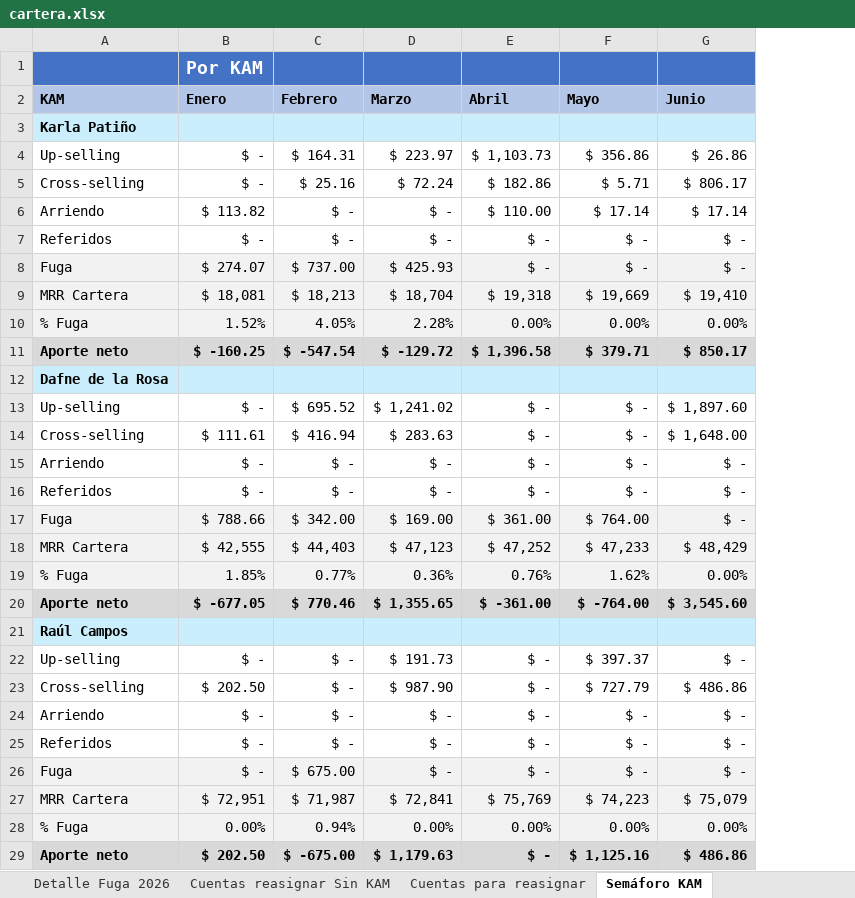
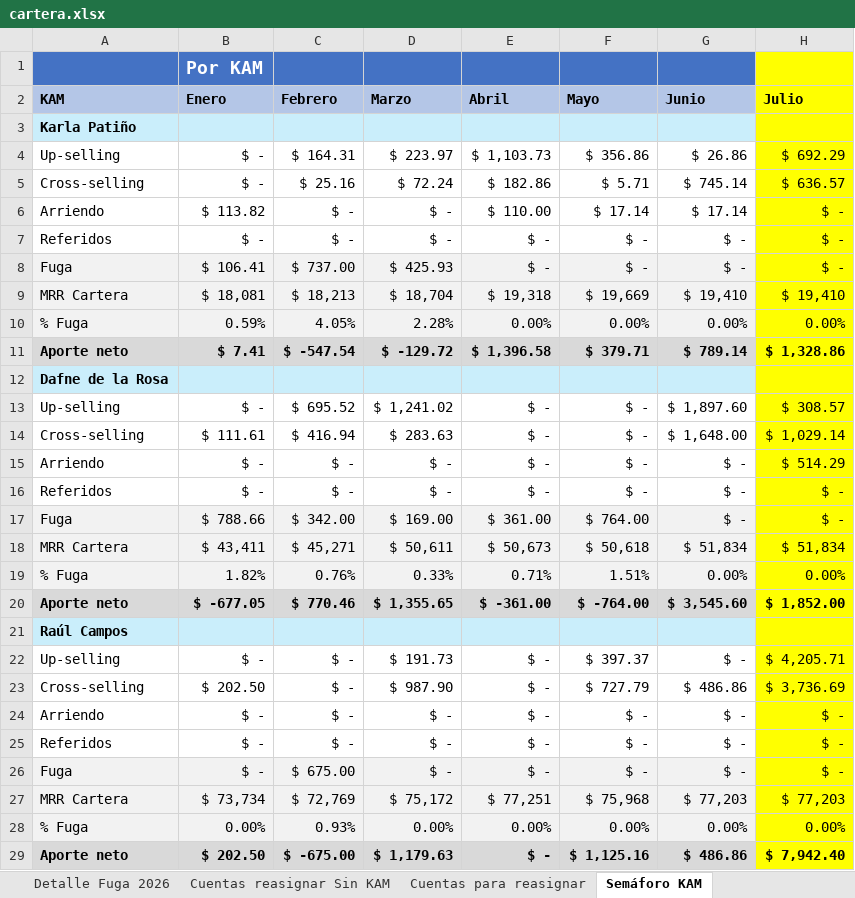
Before and after one commit to fdurancontreras4-ui/monitor-cartera-mx, an Excel workbook: cartera.xlsx, sheet Semáforo KAM, drawn as a sheet; values as stored, in another font and other column widths than the file's, no borders; removed rows and columns are numbered as before the commit, all else as after; the diff names each change by its address in the sheet, - before the commit and + after, or states it on an @@ line.

```diff
--- a/cartera.xlsx (sheet Semáforo KAM)
+++ b/cartera.xlsx (sheet Semáforo KAM)
+column H (Julio), rows 4-17: $ 692.29 | $ 636.57 | $ - | $ - | $ - | $ 19,410 | 0.00% | $ 1,328.86 |  | $ 308.57 | $ 1,029.14 | $ 514.29 | $ - | $ -; rows 20-26: $ 1,852.00 |  | $ 4,205.71 | $ 3,736.69 | $ - | $ - | $ -; rows 28-29: 0.00% | $ 7,942.40
-G5 (Junio): $ 806.17
+G5 (Junio): $ 745.14
-B8 (Enero): $ 274.07
+B8 (Enero): $ 106.41
-B10 (Enero): 1.52%
+B10 (Enero): 0.59%
-B11 (Enero): $ -160.25
+B11 (Enero): $ 7.41
-G11 (Junio): $ 850.17
+G11 (Junio): $ 789.14
-row 18: MRR Cartera | $ 42,555 | $ 44,403 | $ 47,123 | $ 47,252 | $ 47,233 | $ 48,429
-row 19: % Fuga | 1.85% | 0.77% | 0.36% | 0.76% | 1.62% | 0.00%
+row 18: MRR Cartera | $ 43,411 | $ 45,271 | $ 50,611 | $ 50,673 | $ 50,618 | $ 51,834 | $ 51,834
+row 19: % Fuga | 1.82% | 0.76% | 0.33% | 0.71% | 1.51% | 0.00% | 0.00%
-row 27: MRR Cartera | $ 72,951 | $ 71,987 | $ 72,841 | $ 75,769 | $ 74,223 | $ 75,079
+row 27: MRR Cartera | $ 73,734 | $ 72,769 | $ 75,172 | $ 77,251 | $ 75,968 | $ 77,203 | $ 77,203
-C28 (Febrero): 0.94%
+C28 (Febrero): 0.93%
```
Also changed, not shown: sheet Ventas 2026, sheet MARE MX, sheet Resumen MARE, sheet Detalle Fuga 2026, other sheet tabs, formulas that keep their value, hidden cells.
